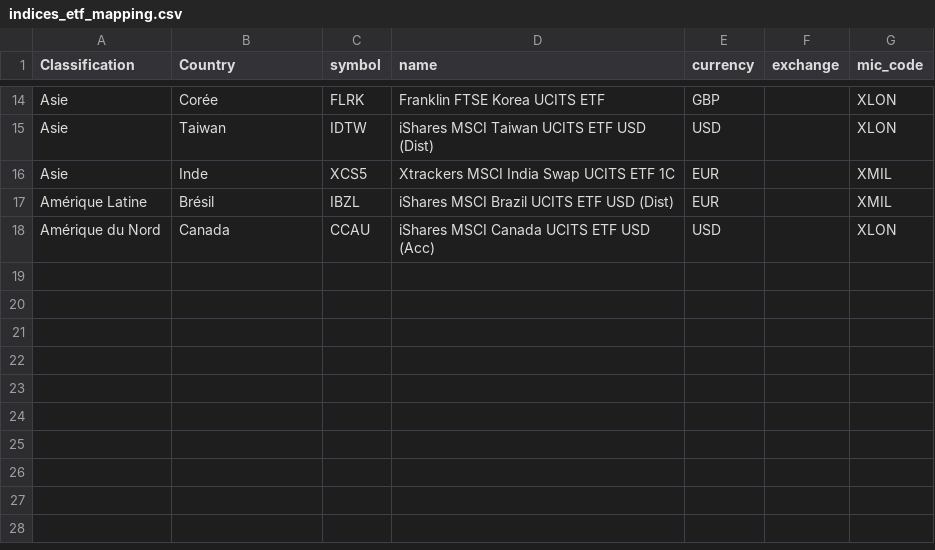
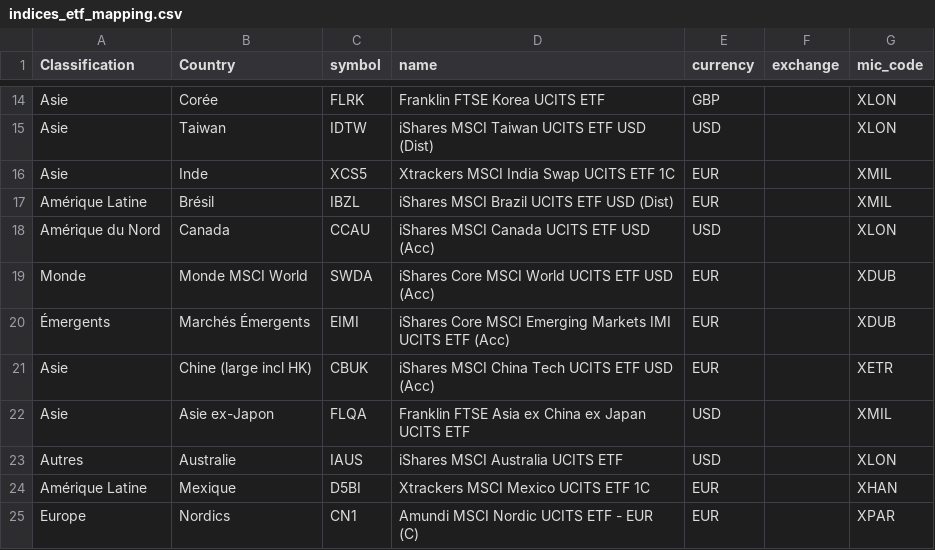
Before and after one commit to Bencode92/stock-analysis-platform, a CSV file: data/indices_etf_mapping.csv, drawn as a sheet; only a part is shown, gaps mark what is left out; the diff names each change by its address in the sheet, - before the commit and + after, or states it on an @@ line.

```diff
--- a/data/indices_etf_mapping.csv
+++ b/data/indices_etf_mapping.csv
+row 19: Monde | Monde MSCI World | SWDA | iShares Core MSCI World UCITS ETF USD (Acc) | EUR |  | XDUB
+row 20: Émergents | Marchés Émergents | EIMI | iShares Core MSCI Emerging Markets IMI UCITS ETF (Acc) | EUR |  | XDUB
+row 21: Asie | Chine (large incl HK) | CBUK | iShares MSCI China Tech UCITS ETF USD (Acc) | EUR |  | XETR
+row 22: Asie | Asie ex-Japon | FLQA | Franklin FTSE Asia ex China ex Japan UCITS ETF | USD |  | XMIL
+row 23: Autres | Australie | IAUS | iShares MSCI Australia UCITS ETF | USD |  | XLON
+row 24: Amérique Latine | Mexique | D5BI | Xtrackers MSCI Mexico UCITS ETF 1C | EUR |  | XHAN
+row 25: Europe | Nordics | CN1 | Amundi MSCI Nordic UCITS ETF - EUR (C) | EUR |  | XPAR
```
